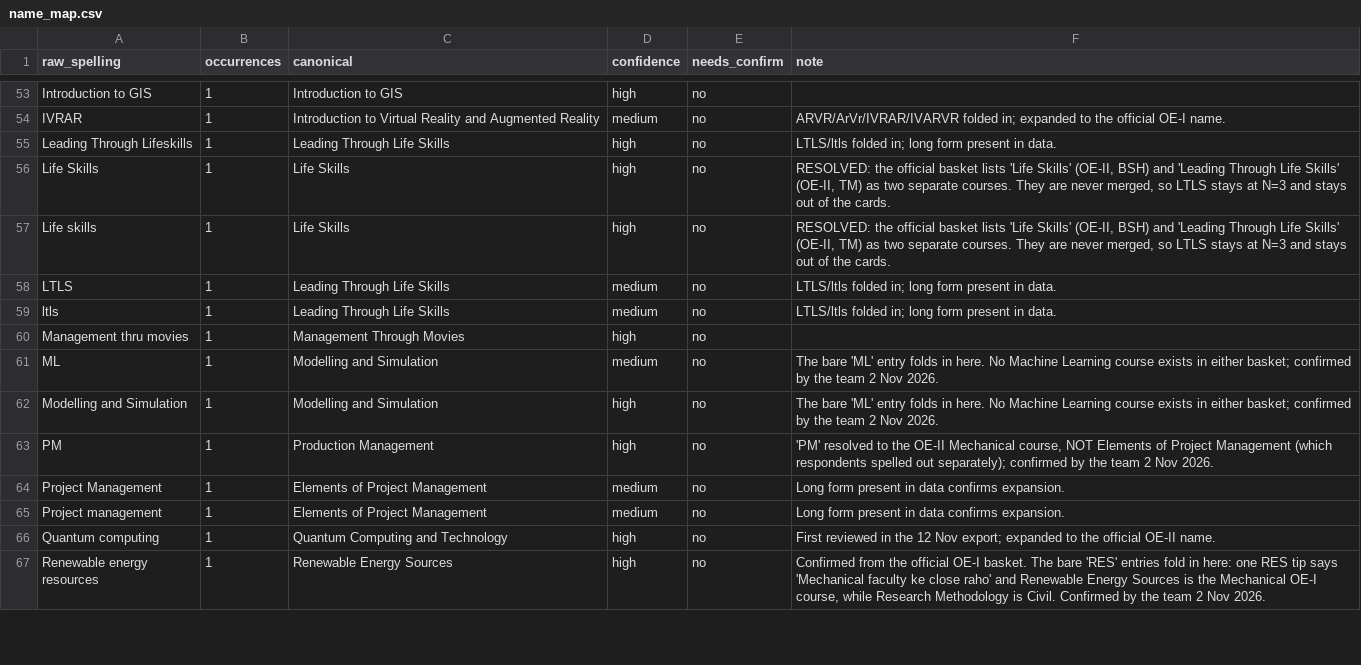
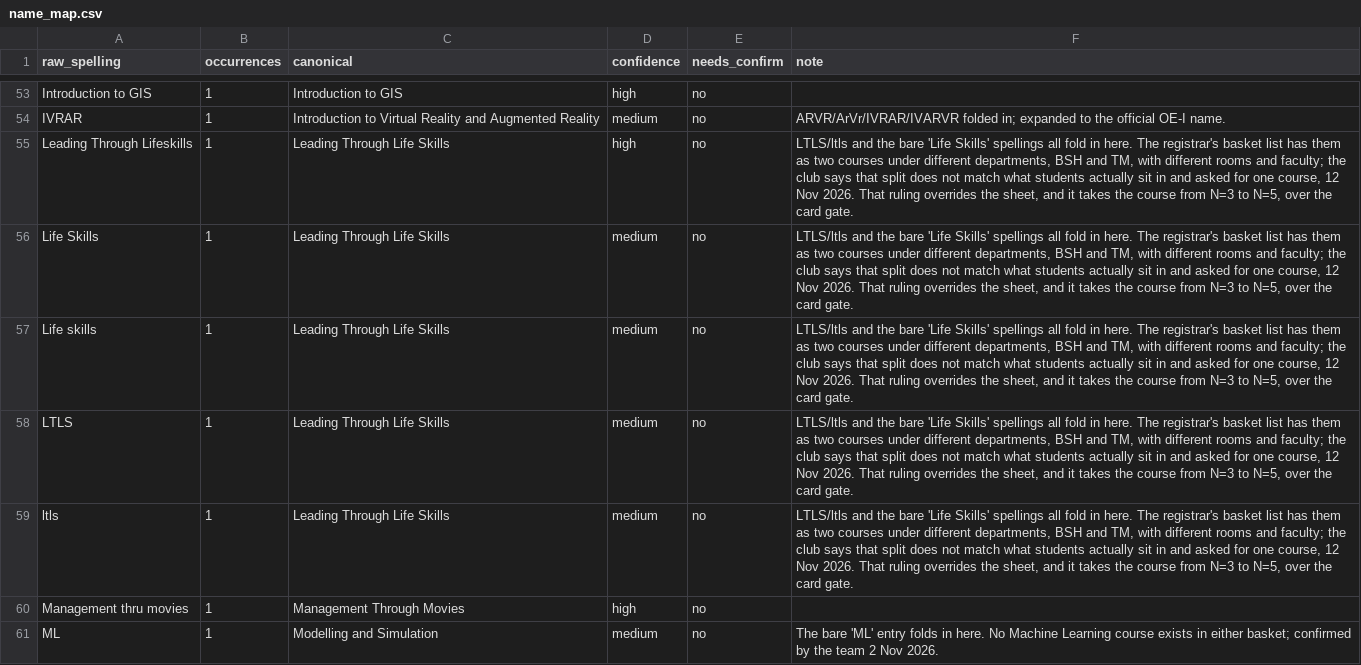
Before and after one commit to Adityarane012/SPARC-OE-Dashboard, a CSV file: data/name_map.csv, drawn as a sheet; only a part is shown, gaps mark what is left out; the shorter side is filled out with more unchanged rows.

Commit message:
Merge Life Skills into Leading Through Life Skills
The club says the two listings are one course in practice. The
registrar's detail sheet disagrees: it has Life Skills under BSH and
Leading through Life Skills under TM, with different rooms and
different faculty, and respondents used both names distinctly. That
evidence was put in front of the club and the merge was confirmed on
12 Nov 2026, so the ruling overrides the sheet. Both the canonical
entry and the basket map record that it was an override rather than a
reading of the list, and the Life Skills row stays in the basket map
because the registrar does still list it.

It takes the course from 3 reviews to 5, over the gate, and that earns
OE-II a third card: Leading Through Life Skills, 4 of 5 expecting 45+
out of 50. The basket had been carrying two cards because nothing else
cleared the guards.

30 courses now rather than 31. Eight share cards rather than seven, all
re-shot, and SOCIAL.md renumbered for the extra slot.

```diff
--- a/data/name_map.csv
+++ b/data/name_map.csv
@@ -54,7 +54,7 @@ Introduction to GIS,1,Introduction to GIS,high,no,
 IVRAR,1,Introduction to Virtual Reality and Augmented Reality,medium,no,ARVR/ArVr/IVRAR/IVARVR folded in; expanded to the official OE-I name.
-Leading Through Lifeskills,1,Leading Through Life Skills,high,no,LTLS/ltls folded in; long form present in data.
-Life Skills,1,Life Skills,high,no,"RESOLVED: the official basket lists 'Life Skills' (OE-II, BSH) and 'Leading Through Life Skills' (OE-II, TM) as two separate courses. They are never merged, so LTLS stays at N=3 and stays out of the cards."
-Life skills,1,Life Skills,high,no,"RESOLVED: the official basket lists 'Life Skills' (OE-II, BSH) and 'Leading Through Life Skills' (OE-II, TM) as two separate courses. They are never merged, so LTLS stays at N=3 and stays out of the cards."
-LTLS,1,Leading Through Life Skills,medium,no,LTLS/ltls folded in; long form present in data.
-ltls,1,Leading Through Life Skills,medium,no,LTLS/ltls folded in; long form present in data.
+Leading Through Lifeskills,1,Leading Through Life Skills,high,no,"LTLS/ltls and the bare 'Life Skills' spellings all fold in here. The registrar's basket list has them as two courses under different departments, BSH and TM, with different rooms and faculty; the club says that split does not match what students actually sit in and asked for one course, 12 Nov 2026. That ruling overrides the sheet, and it takes the course from N=3 to N=5, over the card gate."
+Life Skills,1,Leading Through Life Skills,medium,no,"LTLS/ltls and the bare 'Life Skills' spellings all fold in here. The registrar's basket list has them as two courses under different departments, BSH and TM, with different rooms and faculty; the club says that split does not match what students actually sit in and asked for one course, 12 Nov 2026. That ruling overrides the sheet, and it takes the course from N=3 to N=5, over the card gate."
+Life skills,1,Leading Through Life Skills,medium,no,"LTLS/ltls and the bare 'Life Skills' spellings all fold in here. The registrar's basket list has them as two courses under different departments, BSH and TM, with different rooms and faculty; the club says that split does not match what students actually sit in and asked for one course, 12 Nov 2026. That ruling overrides the sheet, and it takes the course from N=3 to N=5, over the card gate."
+LTLS,1,Leading Through Life Skills,medium,no,"LTLS/ltls and the bare 'Life Skills' spellings all fold in here. The registrar's basket list has them as two courses under different departments, BSH and TM, with different rooms and faculty; the club says that split does not match what students actually sit in and asked for one course, 12 Nov 2026. That ruling overrides the sheet, and it takes the course from N=3 to N=5, over the card gate."
+ltls,1,Leading Through Life Skills,medium,no,"LTLS/ltls and the bare 'Life Skills' spellings all fold in here. The registrar's basket list has them as two courses under different departments, BSH and TM, with different rooms and faculty; the club says that split does not match what students actually sit in and asked for one course, 12 Nov 2026. That ruling overrides the sheet, and it takes the course from N=3 to N=5, over the card gate."
 Management thru movies,1,Management Through Movies,high,no,
```
Also changed, not shown: data/basket_map.csv, 16 other files.
